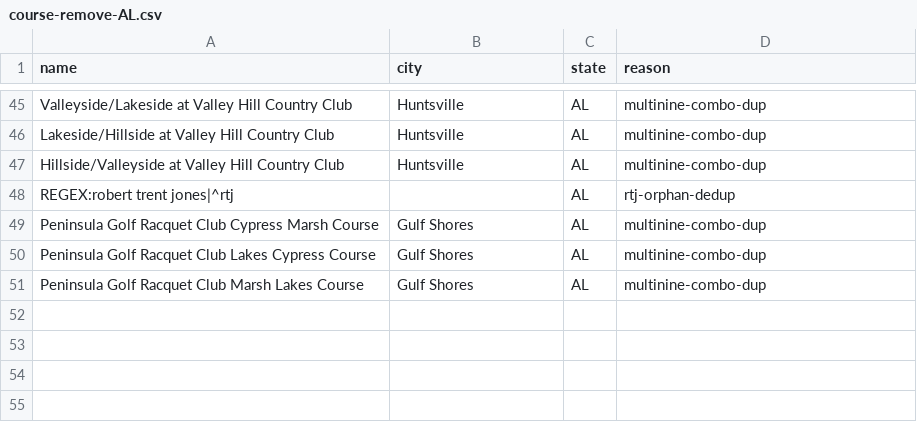
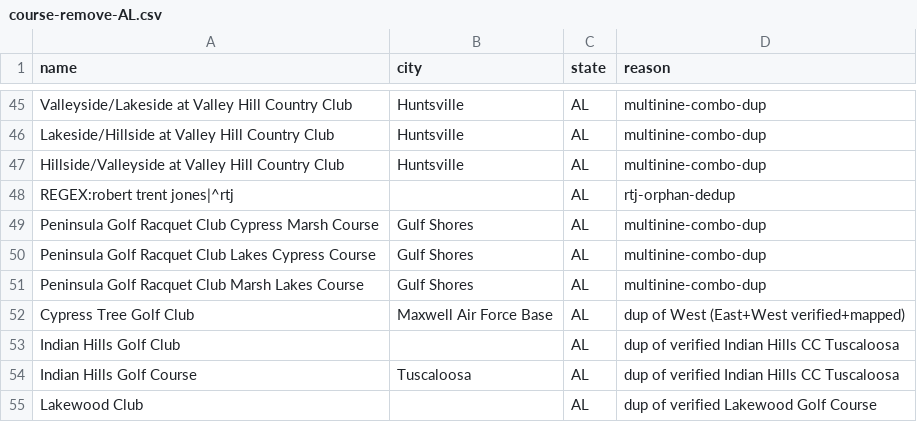
Before and after one commit to thundertonka2-tech/bad-golf-app, a CSV file: data/AL/course-remove-AL.csv, drawn as a sheet; only a part is shown, gaps mark what is left out.

```diff
--- a/data/AL/course-remove-AL.csv
+++ b/data/AL/course-remove-AL.csv
@@ -51 +51,5 @@
 "Peninsula Golf Racquet Club Marsh Lakes Course","Gulf Shores","AL","multinine-combo-dup"
+"Cypress Tree Golf Club","Maxwell Air Force Base","AL","dup of West (East+West verified+mapped)"
+"Indian Hills Golf Club","","AL","dup of verified Indian Hills CC Tuscaloosa"
+"Indian Hills Golf Course","Tuscaloosa","AL","dup of verified Indian Hills CC Tuscaloosa"
+"Lakewood Club","","AL","dup of verified Lakewood Golf Course"
```
Also changed, not shown: data/AZ/course-remove-AZ.csv, data/MI/course-remove-MI.csv, 1 other file.
